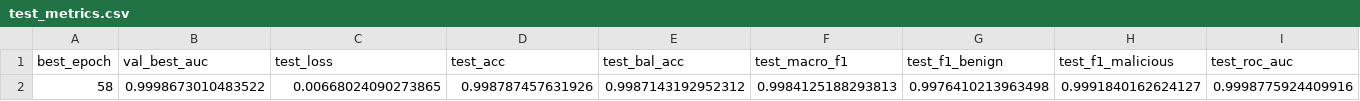
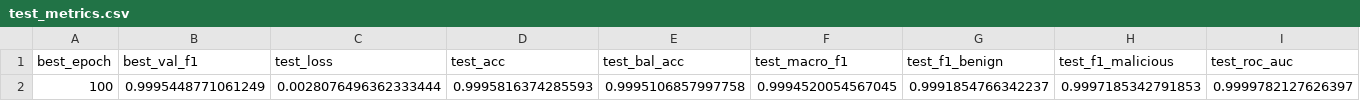
Before and after one commit to Maggiebat/Network-Intrusion-Detection-CNN, a CSV file: results/test_metrics.csv, drawn as a sheet; only a part is shown; removed rows and columns are numbered as before the commit, all else as after; rows hold the shown columns only; the diff names each change by its address in the sheet, - before the commit and + after, or states it on an @@ line.

```diff
--- a/results/test_metrics.csv
+++ b/results/test_metrics.csv
-B1: val_best_auc
+B1: best_val_f1
-row 2: 58 | 0.9998673010483522 | 0.00668024090273865 | 0.998787457631926 | 0.9987143192952312 | 0.9984125188293813 | 0.9976410213963498 | 0.9991840162624127 | 0.9998775924409916
+row 2: 100 | 0.9995448771061249 | 0.0028076496362333444 | 0.9995816374285593 | 0.9995106857997758 | 0.9994520054567045 | 0.9991854766342237 | 0.9997185342791853 | 0.9999782127626397
```
Also changed, not shown: results/history.csv, 9 other files.
